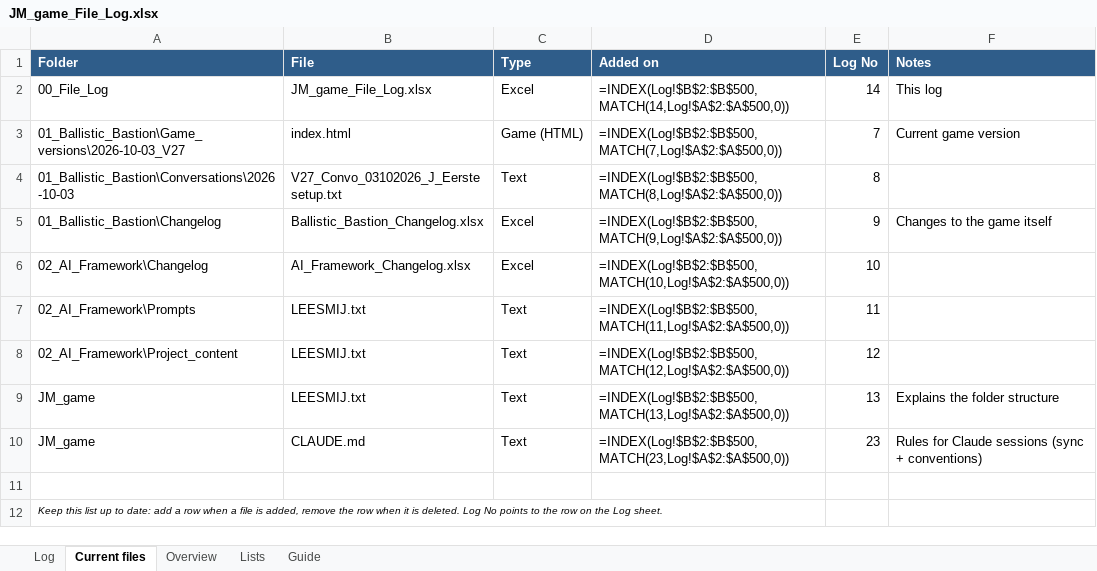
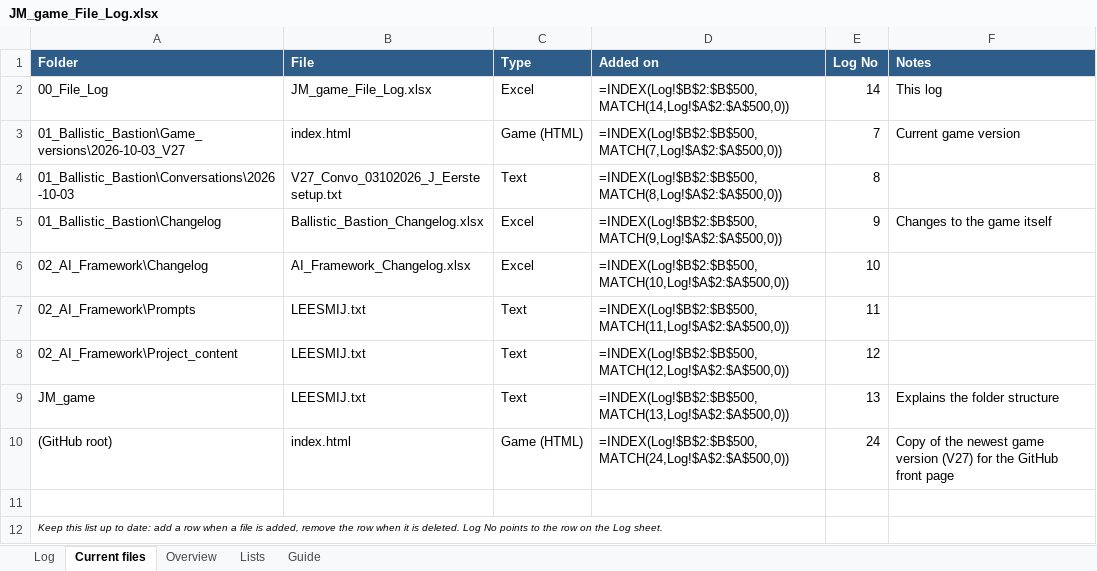
Before and after one commit to jdckoop-sudo/03102026_testgame_MJ, an Excel workbook: 00_File_Log/JM_game_File_Log.xlsx, sheet Current files, drawn as a sheet; values as stored, in another font and other column widths than the file's, no borders; formulas without a stored value are shown as written; table styles not drawn; removed rows and columns are numbered as before the commit, all else as after; the diff names each change by its address in the sheet, - before the commit and + after, or states it on an @@ line.

```diff
--- a/00_File_Log/JM_game_File_Log.xlsx (sheet Current files)
+++ b/00_File_Log/JM_game_File_Log.xlsx (sheet Current files)
-row 10: JM_game | CLAUDE.md | Text | =INDEX(Log!$B$2:$B$500,MATCH(23,Log!$A$2:$A$500,0)) | 23 | Rules for Claude sessions (sync + conventions)
+row 10: (GitHub root) | index.html | Game (HTML) | =INDEX(Log!$B$2:$B$500,MATCH(24,Log!$A$2:$A$500,0)) | 24 | Copy of the newest game version (V27) for the GitHub front page
```
Also changed, not shown: sheet Log, 1 other file.
